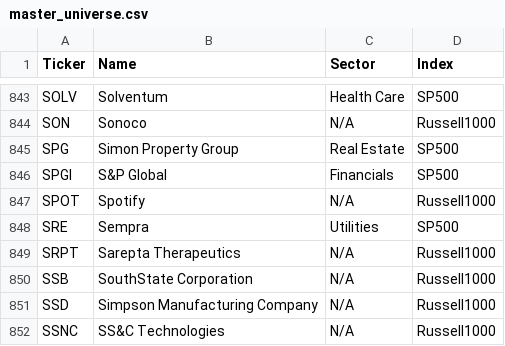
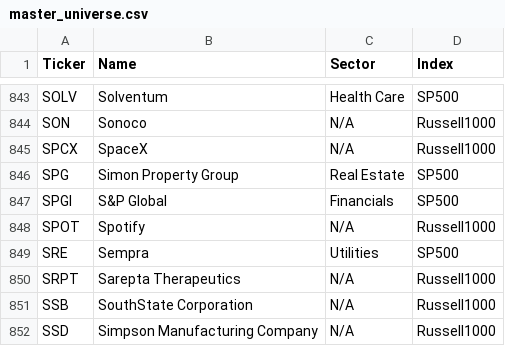
Before and after one commit to stdeplock-prog/ai-stock-rankings, a CSV file: data/reference/master_universe.csv, drawn as a sheet; only a part is shown, gaps mark what is left out; the shorter side is filled out with more unchanged rows; the diff names each change by its address in the sheet, - before the commit and + after, or states it on an @@ line.

```diff
--- a/data/reference/master_universe.csv
+++ b/data/reference/master_universe.csv
+row 845: SPCX | SpaceX | N/A | Russell1000
```
Also changed, not shown: data/processed/scoring_outputs/rankings_daily_open.csv, data/reports/disagreement_queue_review.csv, 54 other files.
